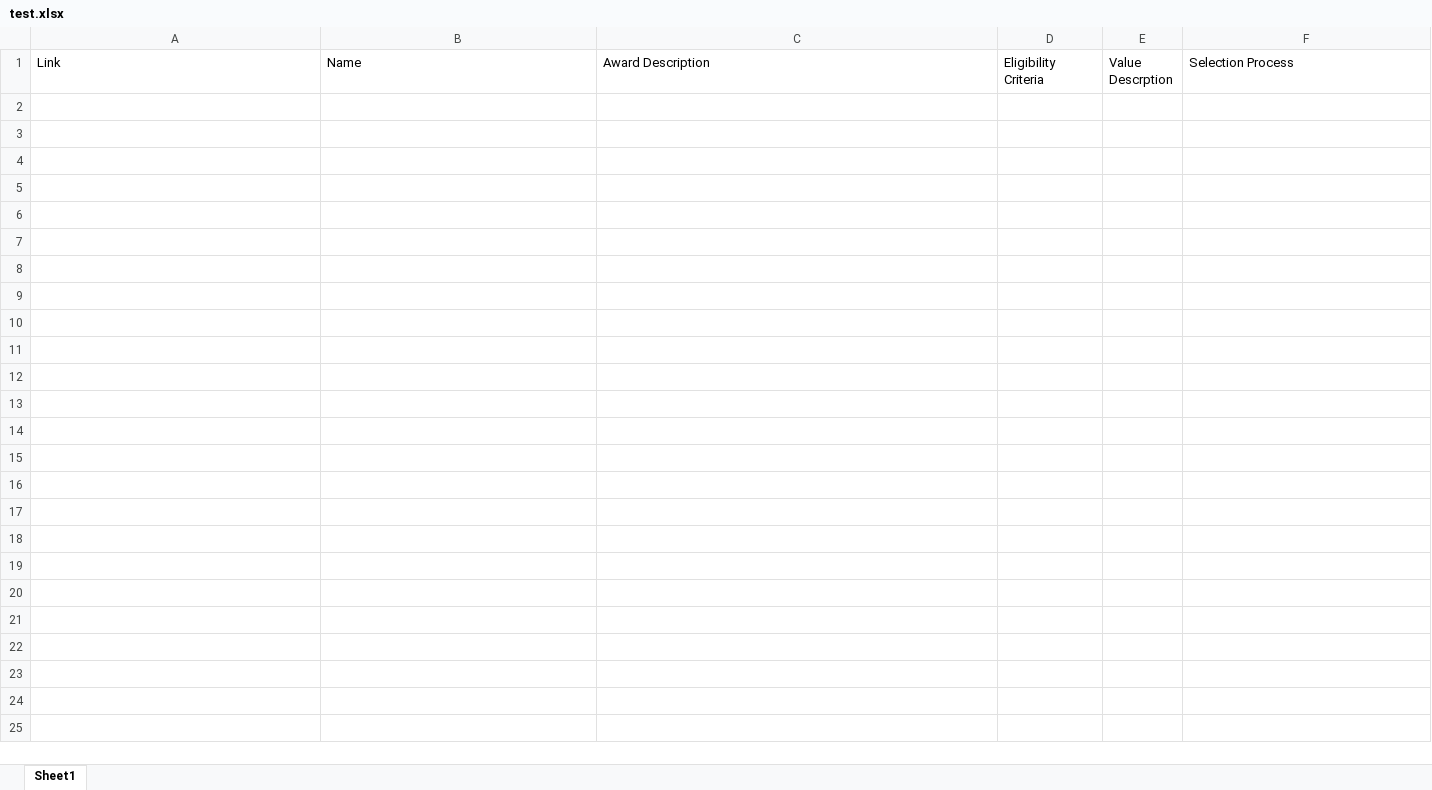
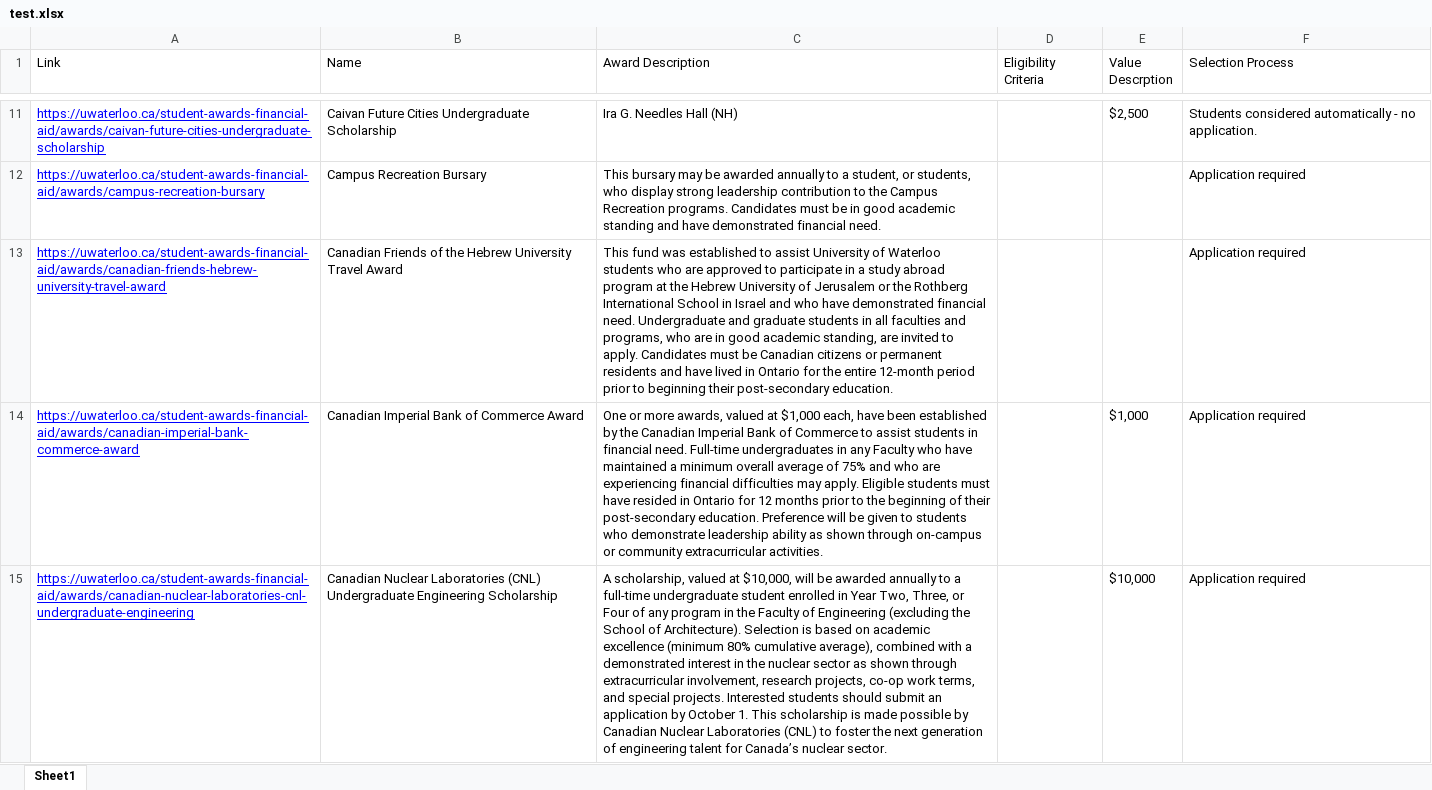
Before and after one commit to joannajps15/bursary_web_scraper, an Excel workbook: test.xlsx, sheet Sheet1, drawn as a sheet; only a part is shown, gaps mark what is left out; values as stored, in another font and other column widths than the file's, no borders; the diff covers the shown part only; the diff names each change by its address in the sheet, - before the commit and + after, or states it on an @@ line.

Commit message:
implemented database to store all significant award information

```diff
--- a/test.xlsx (sheet Sheet1)
+++ b/test.xlsx (sheet Sheet1)
+row 11: https://uwaterloo.ca/student-awards-financial-aid/awards/caivan-future-cities-undergraduate-scholarship | Caivan Future Cities Undergraduate Scholarship | Ira G. Needles Hall (NH) |  | $2,500 | Students considered automatically - no application.
+row 12: https://uwaterloo.ca/student-awards-financial-aid/awards/campus-recreation-bursary | Campus Recreation Bursary | This bursary may be awarded annually to a student, or students, who display strong leadership contribution to the Campus Recreation programs. Candidates must be in good academic standing and have demonstrated financial need. |  |  | Application required
+row 13: https://uwaterloo.ca/student-awards-financial-aid/awards/canadian-friends-hebrew-university-travel-award | Canadian Friends of the Hebrew University Travel Award | This fund was established to assist University of Waterloo students who are approved to participate in a study abroad program at the Hebrew University of Jerusalem or the Rothberg International School in Israel and who have demonstrated financial need. Undergraduate and graduate students in all faculties and programs, who are in good academic standing, are invited to apply. Candidates must be Canadian citizens or permanent residents and have lived in Ontario for the entire 12-month period prior to beginning their post-secondary education. |  |  | Application required
+row 14: https://uwaterloo.ca/student-awards-financial-aid/awards/canadian-imperial-bank-commerce-award | Canadian Imperial Bank of Commerce Award | One or more awards, valued at $1,000 each, have been established by the Canadian Imperial Bank of Commerce to assist students in financial need. Full-time undergraduates in any Faculty who have maintained a minimum overall average of 75% and who are experiencing financial difficulties may apply. Eligible students must have resided in Ontario for 12 months prior to the beginning of their post-secondary education. Preference will be given to students who demonstrate leadership ability as shown through on-campus or community extracurricular activities. |  | $1,000 | Application required
+row 15: https://uwaterloo.ca/student-awards-financial-aid/awards/canadian-nuclear-laboratories-cnl-undergraduate-engineering | Canadian Nuclear Laboratories (CNL) Undergraduate Engineering Scholarship | A scholarship, valued at $10,000, will be awarded annually to a full-time undergraduate student enrolled in Year Two, Three, or Four of any program in the Faculty of Engineering (excluding the School of Architecture). Selection is based on academic excellence (minimum 80% cumulative average), combined with a demonstrated interest in the nuclear sector as shown through extracurricular involvement, research projects, co-op work terms, and special projects. Interested students should submit an application by October 1. This scholarship is made possible by Canadian Nuclear Laboratories (CNL) to foster the next generation of engineering talent for Canada’s nuclear sector. |  | $10,000 | Application required
```
Also changed, not shown: 108 added rows elsewhere in this sheet, 15 other files.
